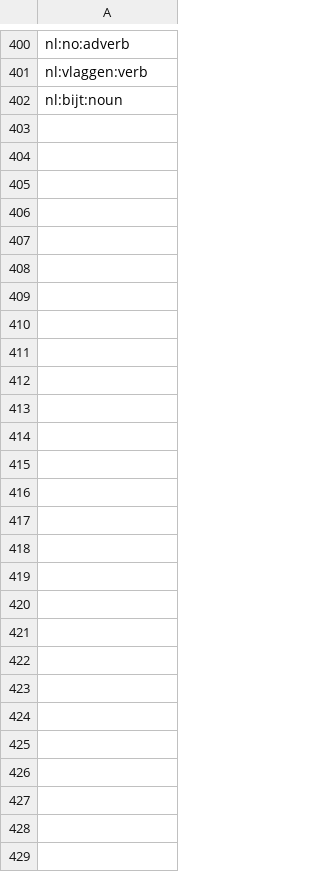
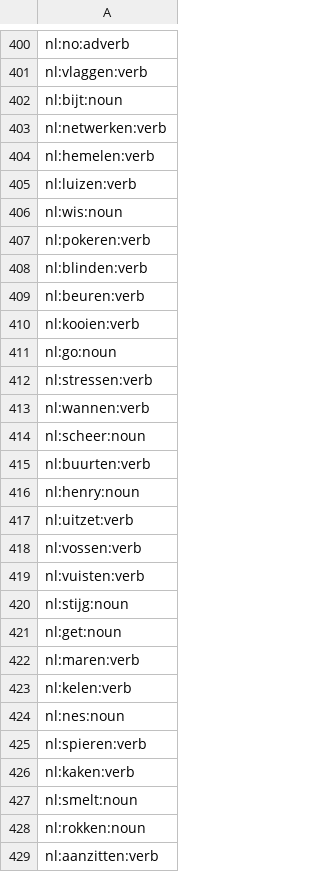
Before and after one commit to heitorpais/four-language-translator, a TSV file: build/claude/minor.tsv, drawn as a sheet; only a part is shown, gaps mark what is left out.

```diff
--- a/build/claude/minor.tsv
+++ b/build/claude/minor.tsv
@@ -402 +402,28 @@ nl:vlaggen:verb
 nl:bijt:noun
+nl:netwerken:verb
+nl:hemelen:verb
+nl:luizen:verb
+nl:wis:noun
+nl:pokeren:verb
+nl:blinden:verb
+nl:beuren:verb
+nl:kooien:verb
+nl:go:noun
+nl:stressen:verb
+nl:wannen:verb
+nl:scheer:noun
+nl:buurten:verb
+nl:henry:noun
+nl:uitzet:verb
+nl:vossen:verb
+nl:vuisten:verb
+nl:stijg:noun
+nl:get:noun
+nl:maren:verb
+nl:kelen:verb
+nl:nes:noun
+nl:spieren:verb
+nl:kaken:verb
+nl:smelt:noun
+nl:rokken:noun
+nl:aanzitten:verb
```
Also changed, not shown: build/claude/pos_first.tsv, 33 other files.
